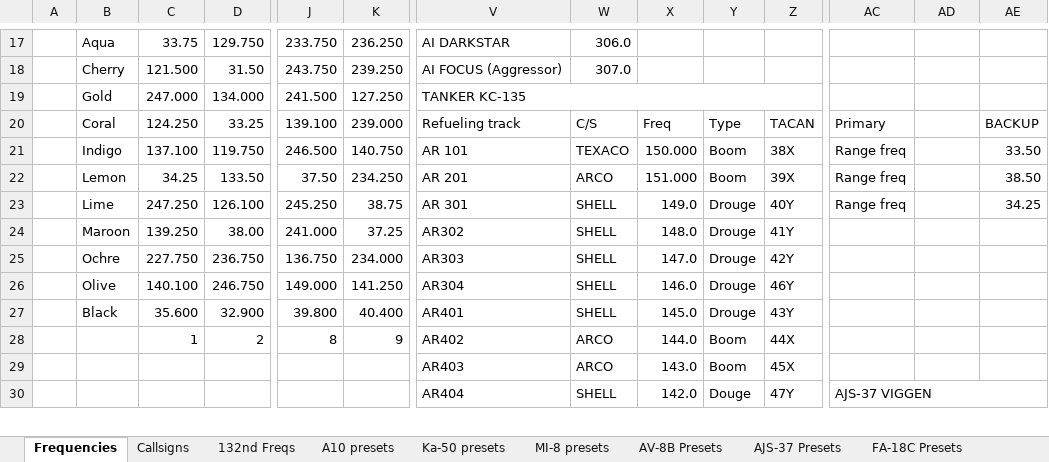
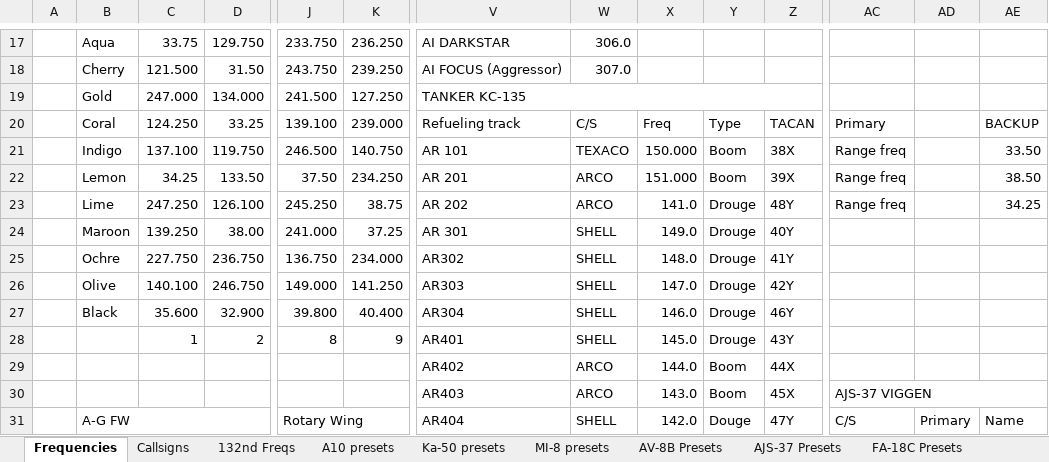
Before and after one commit to 132nd-vWing/ATRM_Brief, an Excel workbook: Files/ATRM (Persian Gulf) Frequency and Callsign master list.xlsx, sheet Frequencies, drawn as a sheet; only a part is shown, gaps mark what is left out; values as stored, in another font and other column widths than the file's, no cell formats; removed rows and columns are numbered as before the commit, all else as after; rows hold the shown columns only; the diff covers the shown part only; the diff names each change by its address in the sheet, - before the commit and + after, or states it on an @@ line.

```diff
--- a/Files/ATRM (Persian Gulf) Frequency and Callsign master list.xlsx (sheet Frequencies)
+++ b/Files/ATRM (Persian Gulf) Frequency and Callsign master list.xlsx (sheet Frequencies)
-V23: AR 301
+V23: AR 202
-W23: SHELL
+W23: ARCO
-X23: 149.0
+X23: 141.0
-Z23: 40Y
+Z23: 48Y
-V24: AR302
+V24: AR 301
-X24: 148.0
+X24: 149.0
-Z24: 41Y
+Z24: 40Y
-V25: AR303
+V25: AR302
-X25: 147.0
+X25: 148.0
-Z25: 42Y
+Z25: 41Y
-V26: AR304
+V26: AR303
-X26: 146.0
+X26: 147.0
-Z26: 46Y
+Z26: 42Y
-V27: AR401
+V27: AR304
-X27: 145.0
+X27: 146.0
-Z27: 43Y
+Z27: 46Y
-V28: AR402
+V28: AR401
-W28: ARCO
+W28: SHELL
-X28: 144.0
+X28: 145.0
-Y28: Boom
+Y28: Drouge
-Z28: 44X
+Z28: 43Y
+row 29:  |  |  |  |  |  | AR402 | ARCO | 144.0 | Boom | 44X
-AC30: (empty)
+AC30: AJS-37 VIGGEN
+AC30:AE30 merged
-B31: (empty)
+B31: A-G FW
+B31:H31 merged
-J31: (empty)
+J31: Rotary Wing
+J31:P31 merged
-AC31: AJS-37 VIGGEN
+AC31: C/S
-AC30:AE30 merged
-AD31: (empty)
+AD31: Primary
-AE31: (empty)
+AE31: Name
```
Also changed, not shown: 2 added rows, 3 removed rows, 128 edited cells and merged cells elsewhere in this sheet, sheet FREQ ONEPAGER, cell formats, 1 other file.
